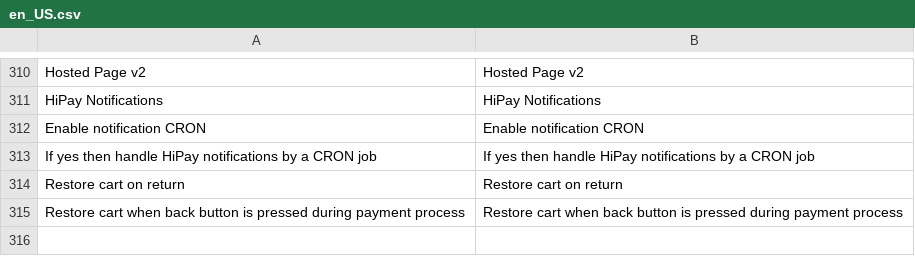
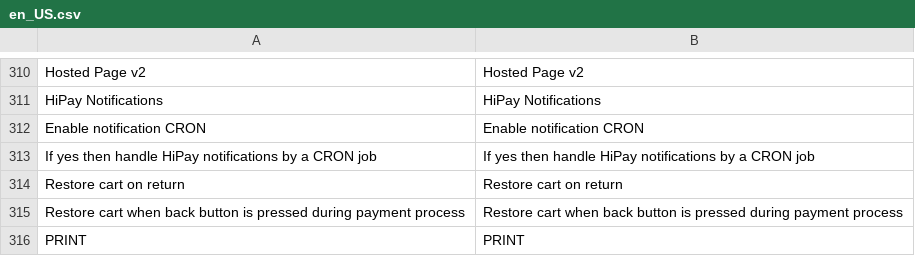
Before and after one commit to hipay/hipay-fullservice-sdk-magento2, a CSV file: i18n/en_US.csv, drawn as a sheet; only a part is shown, gaps mark what is left out; the diff names each change by its address in the sheet, - before the commit and + after, or states it on an @@ line.

```diff
--- a/i18n/en_US.csv
+++ b/i18n/en_US.csv
+row 316: PRINT | PRINT
```
Also changed, not shown: i18n/fr_FR.csv, 2 other files.
